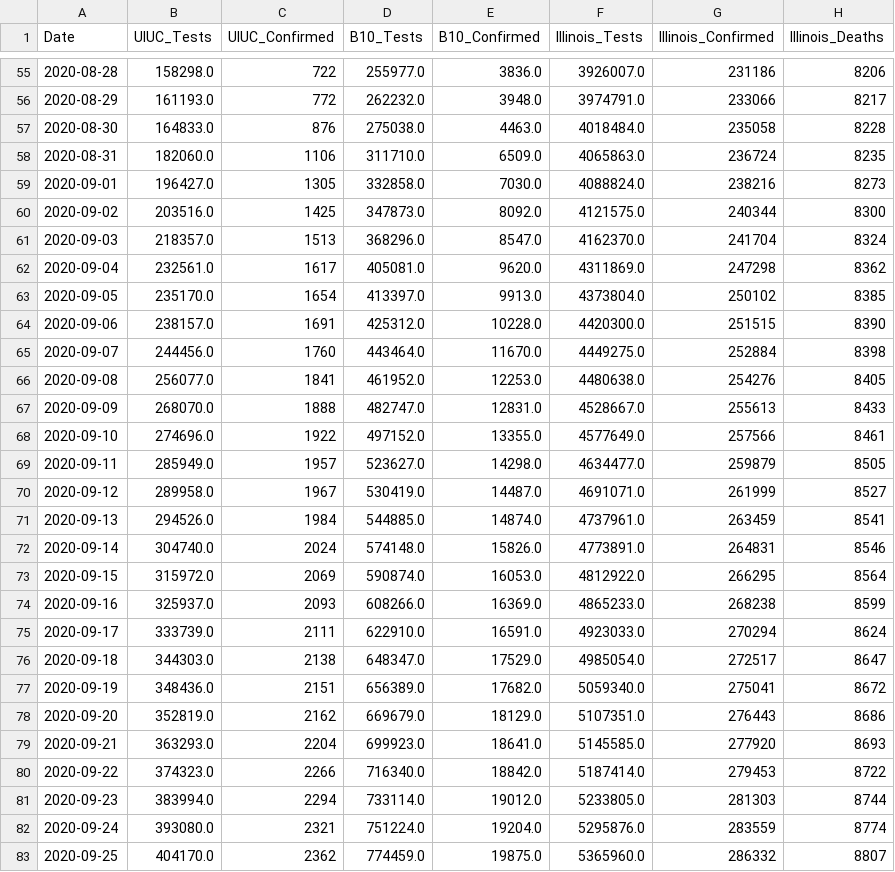
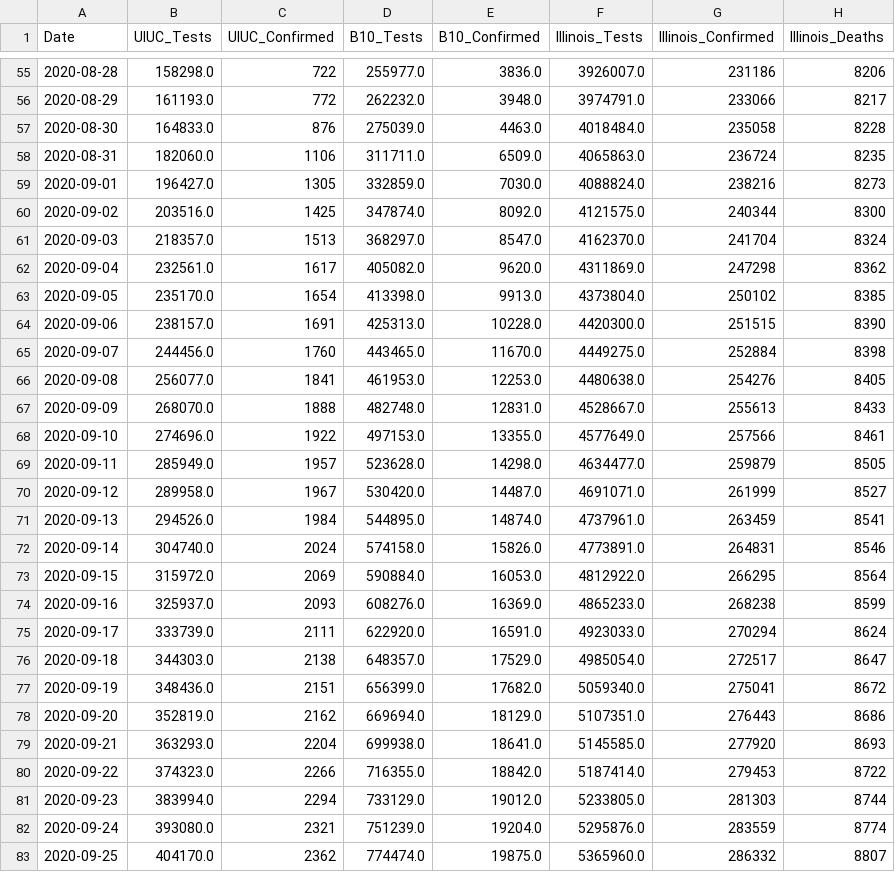
Before and after one commit to wadefagen/college-covid19-dataset, a CSV file: data/detailed/uiuc.csv, drawn as a sheet; only a part is shown, gaps mark what is left out; the diff covers the shown part only; the diff names each change by its address in the sheet, - before the commit and + after, or states it on an @@ line.

```diff
--- a/data/detailed/uiuc.csv
+++ b/data/detailed/uiuc.csv
-D57 (B10_Tests): 275038.0
+D57 (B10_Tests): 275039.0
-D58 (B10_Tests): 311710.0
+D58 (B10_Tests): 311711.0
-D59 (B10_Tests): 332858.0
+D59 (B10_Tests): 332859.0
-D60 (B10_Tests): 347873.0
+D60 (B10_Tests): 347874.0
-D61 (B10_Tests): 368296.0
+D61 (B10_Tests): 368297.0
-D62 (B10_Tests): 405081.0
+D62 (B10_Tests): 405082.0
-D63 (B10_Tests): 413397.0
+D63 (B10_Tests): 413398.0
-D64 (B10_Tests): 425312.0
+D64 (B10_Tests): 425313.0
-D65 (B10_Tests): 443464.0
+D65 (B10_Tests): 443465.0
-D66 (B10_Tests): 461952.0
+D66 (B10_Tests): 461953.0
-D67 (B10_Tests): 482747.0
+D67 (B10_Tests): 482748.0
-D68 (B10_Tests): 497152.0
+D68 (B10_Tests): 497153.0
-D69 (B10_Tests): 523627.0
+D69 (B10_Tests): 523628.0
-D70 (B10_Tests): 530419.0
+D70 (B10_Tests): 530420.0
-D71 (B10_Tests): 544885.0
+D71 (B10_Tests): 544895.0
-D72 (B10_Tests): 574148.0
+D72 (B10_Tests): 574158.0
-D73 (B10_Tests): 590874.0
+D73 (B10_Tests): 590884.0
-D74 (B10_Tests): 608266.0
+D74 (B10_Tests): 608276.0
-D75 (B10_Tests): 622910.0
+D75 (B10_Tests): 622920.0
-D76 (B10_Tests): 648347.0
+D76 (B10_Tests): 648357.0
-D77 (B10_Tests): 656389.0
+D77 (B10_Tests): 656399.0
-D78 (B10_Tests): 669679.0
+D78 (B10_Tests): 669694.0
-D79 (B10_Tests): 699923.0
+D79 (B10_Tests): 699938.0
-D80 (B10_Tests): 716340.0
+D80 (B10_Tests): 716355.0
-D81 (B10_Tests): 733114.0
+D81 (B10_Tests): 733129.0
-D82 (B10_Tests): 751224.0
+D82 (B10_Tests): 751239.0
-D83 (B10_Tests): 774459.0
+D83 (B10_Tests): 774474.0
```
Also changed, not shown: 1 added row and 42 edited cells elsewhere in this file, data/daily.csv, data/raw.csv.
